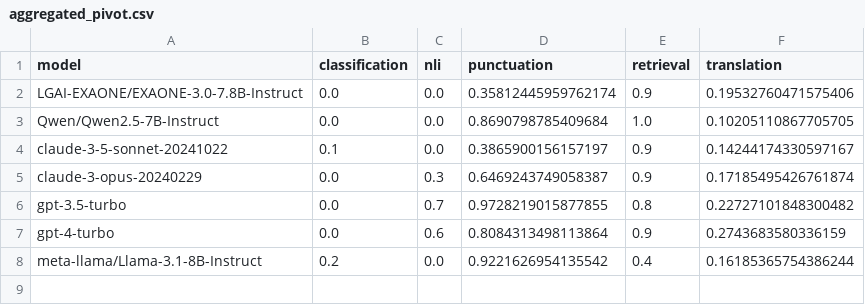
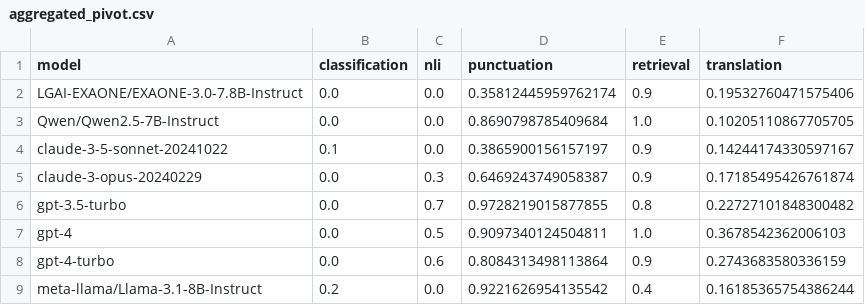
Before and after one commit to songhune/korean_R-CoA, a CSV file: results/aggregated/aggregated_pivot.csv, drawn as a sheet; the diff names each change by its address in the sheet, - before the commit and + after, or states it on an @@ line.

```diff
--- a/results/aggregated/aggregated_pivot.csv
+++ b/results/aggregated/aggregated_pivot.csv
+row 7: gpt-4 | 0.0 | 0.5 | 0.9097340124504811 | 1.0 | 0.3678542362006103
```
Also changed, not shown: results/aggregated/aggregated_summary.csv, results/aggregated/model_average_performance.csv, 45 other files.
